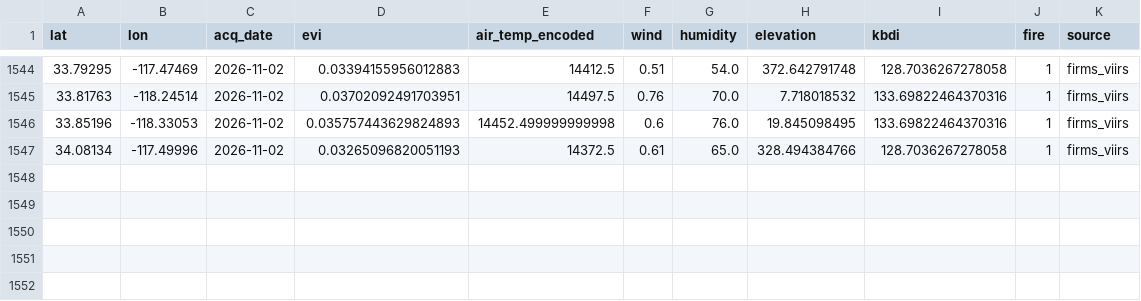
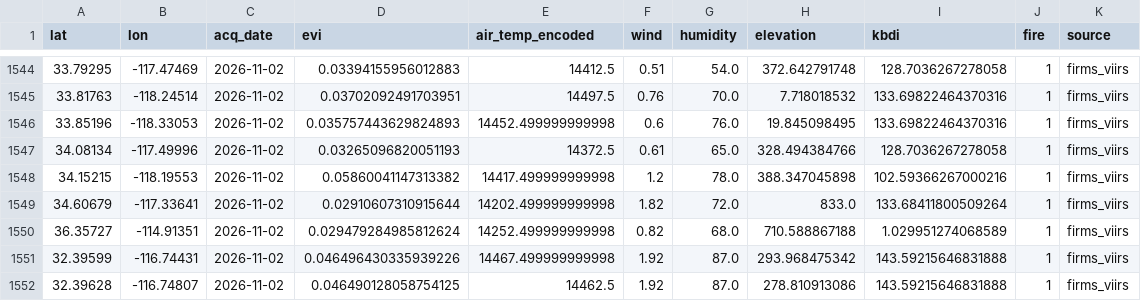
Before and after one commit to CSUN-ARCS-GeoInfoVisualization/geo-info-data-visualization-project, a CSV file: backend/ml/training_data/california_daily.csv, drawn as a sheet; only a part is shown, gaps mark what is left out; the diff names each change by its address in the sheet, - before the commit and + after, or states it on an @@ line.

Commit message:
ml: daily ingest  (2026-11-04)

```diff
--- a/backend/ml/training_data/california_daily.csv
+++ b/backend/ml/training_data/california_daily.csv
+row 1548: 34.15215 | -118.19553 | 2026-11-02 | 0.05860041147313382 | 14417.499999999998 | 1.2 | 78.0 | 388.347045898 | 102.59366267000216 | 1 | firms_viirs
+row 1549: 34.60679 | -117.33641 | 2026-11-02 | 0.02910607310915644 | 14202.499999999998 | 1.82 | 72.0 | 833.0 | 133.68411800509264 | 1 | firms_viirs
+row 1550: 36.35727 | -114.91351 | 2026-11-02 | 0.029479284985812624 | 14252.499999999998 | 0.82 | 68.0 | 710.588867188 | 1.029951274068589 | 1 | firms_viirs
+row 1551: 32.39599 | -116.74431 | 2026-11-02 | 0.046496430335939226 | 14467.499999999998 | 1.92 | 87.0 | 293.968475342 | 143.59215646831888 | 1 | firms_viirs
+row 1552: 32.39628 | -116.74807 | 2026-11-02 | 0.046490128058754125 | 14462.5 | 1.92 | 87.0 | 278.810913086 | 143.59215646831888 | 1 | firms_viirs
```
